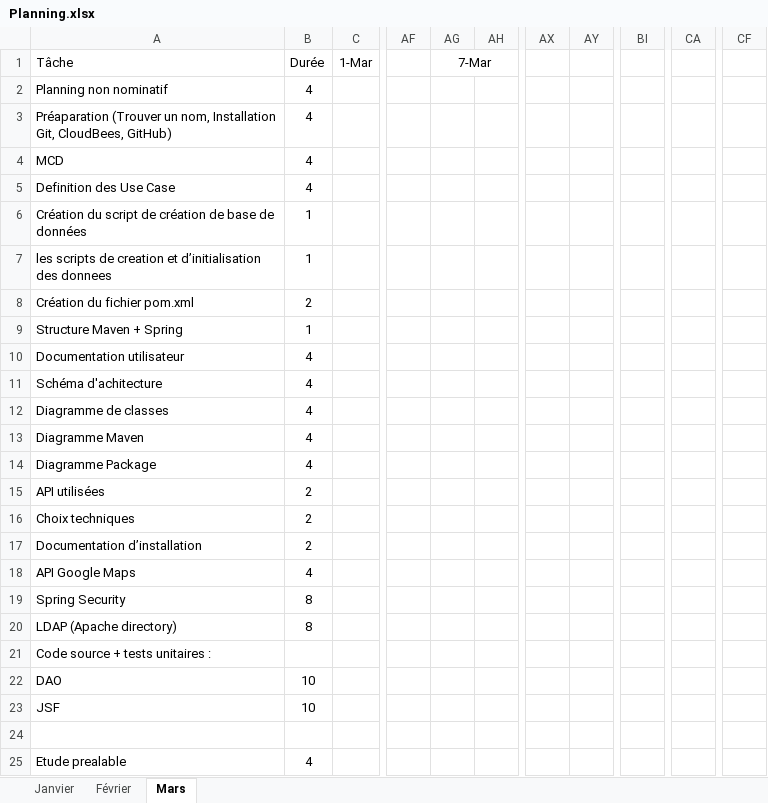
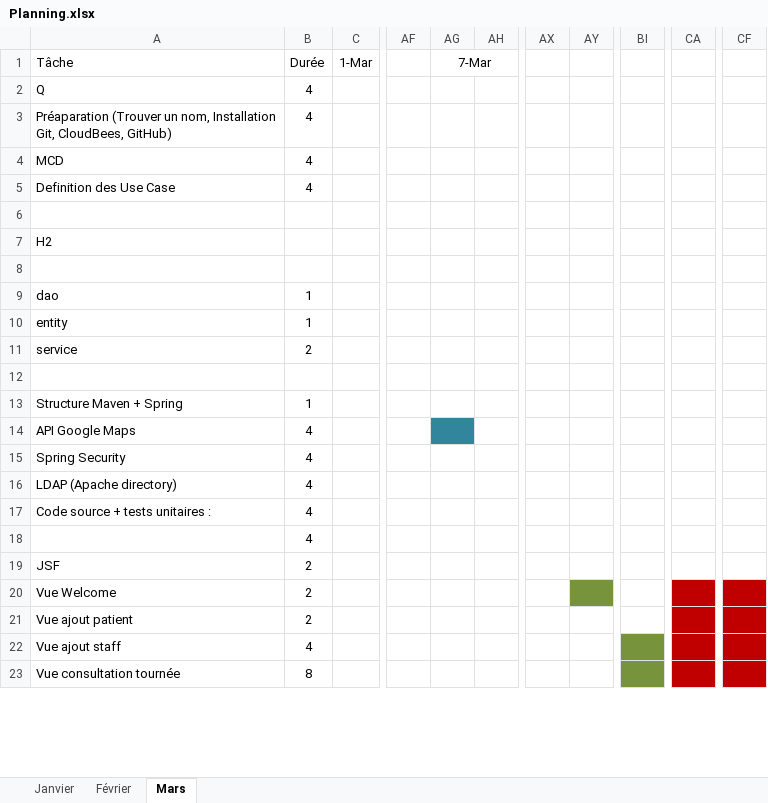
Before and after one commit to PatrickMLV/Care-Home, an Excel workbook: doc/Planning.xlsx, sheet Mars, drawn as a sheet; only a part is shown, gaps mark what is left out; values as stored, in another font and other column widths than the file's, no borders; removed rows and columns are numbered as before the commit, all else as after; rows hold the shown columns only; the diff covers the shown part only; the diff names each change by its address in the sheet, - before the commit and + after, or states it on an @@ line.

```diff
--- a/doc/Planning.xlsx (sheet Mars)
+++ b/doc/Planning.xlsx (sheet Mars)
-A2: Planning non nominatif
+A2: Q
-row 6: Création du script de création de base de données | 1
+row 6: (empty)
+row 7: H2
-row 8: les scripts de creation et d’initialisation des donnees | 1
+row 8: (empty)
+row 9: dao | 1
+row 10: entity | 1
+row 11: service | 2
-row 12: Création du fichier pom.xml | 2
+row 12: (empty)
-row 10: Documentation utilisateur | 4
-row 11: Schéma d'achitecture | 4
-row 12: Diagramme de classes | 4
-row 13: Diagramme Maven | 4
-row 14: Diagramme Package | 4
-row 15: API utilisées | 2
-row 16: Choix techniques | 2
-row 17: Documentation d’installation | 2
-AG14 fill: none
+AG14 fill: #31859C
-B15:B16: 8
+B15:B16: 4
-B17: (empty)
+B17: 4
-row 22: DAO | 10
+row 18:  | 4
-B19: 10
+B19: 2
-row 20: (empty)
+row 20: Vue Welcome | 2
-AY20 fill: none
+AY20 fill: #77933C
-CA20 fill: none
+CA20 fill: #C00000
-CF20 fill: none
+CF20 fill: #C00000
+row 21: Vue ajout patient | 2
-A22: Etude prealable
+A22: Vue ajout staff
-BI22 fill: none
+BI22 fill: #77933C
-CA22 fill: none
+CA22 fill: #C00000
-CF22 fill: none
+CF22 fill: #C00000
+row 23: Vue consultation tournée | 8
```
Also changed, not shown: 26 added rows and 1 removed row elsewhere in this sheet, sheet Février, 42 other files.
